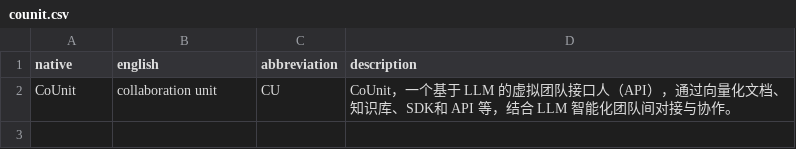
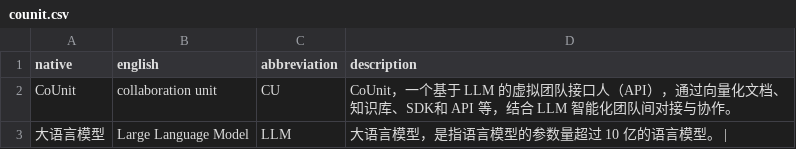
Before and after one commit to unit-mesh/co-unit, a CSV file: domain/counit.csv, drawn as a sheet.

Commit message:
docs: add examples for domain table format

```diff
--- a/domain/counit.csv
+++ b/domain/counit.csv
@@ -2 +2,2 @@ native,english,abbreviation,description
 CoUnit,collaboration unit,CU,CoUnit，一个基于 LLM 的虚拟团队接口人（API），通过向量化文档、知识库、SDK和 API 等，结合 LLM 智能化团队间对接与协作。
+大语言模型,Large Language Model,LLM,大语言模型，是指语言模型的参数量超过 10 亿的语言模型。                                            |
```
Also changed, not shown: 1 other file.
